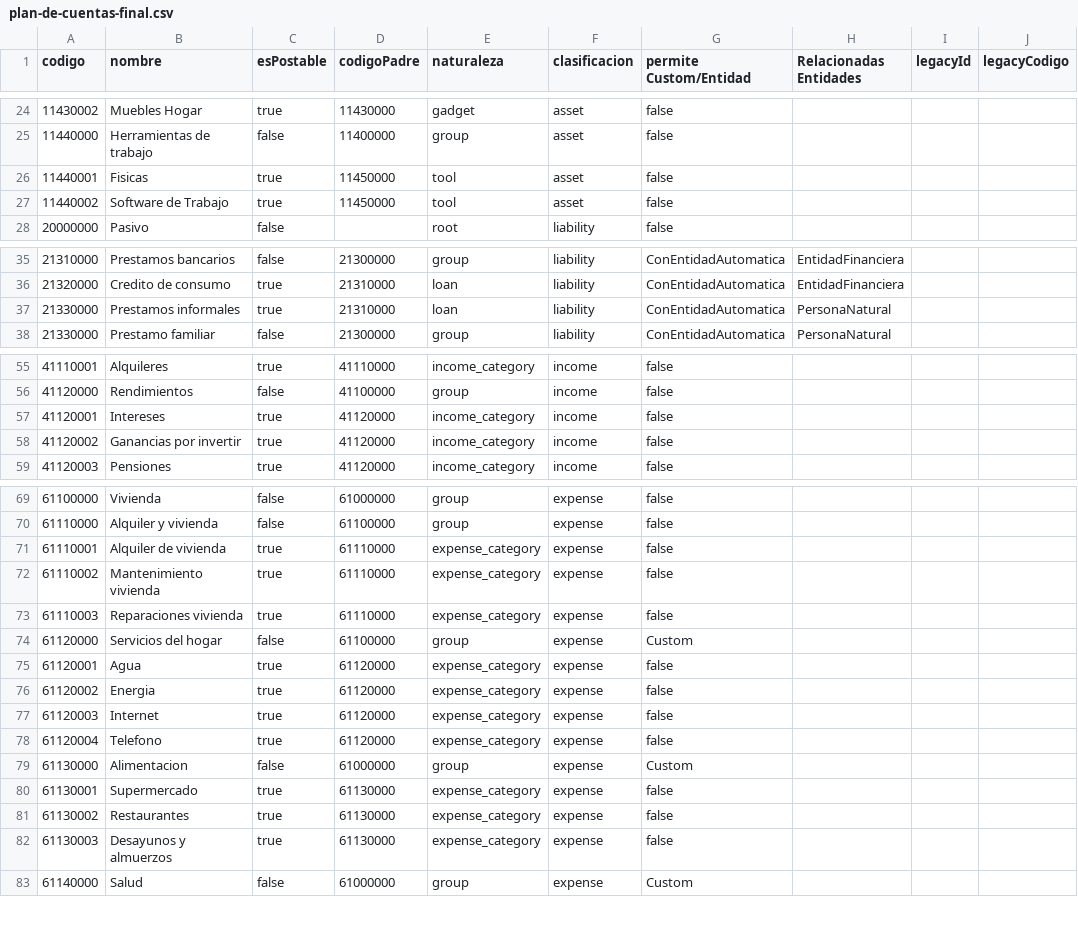
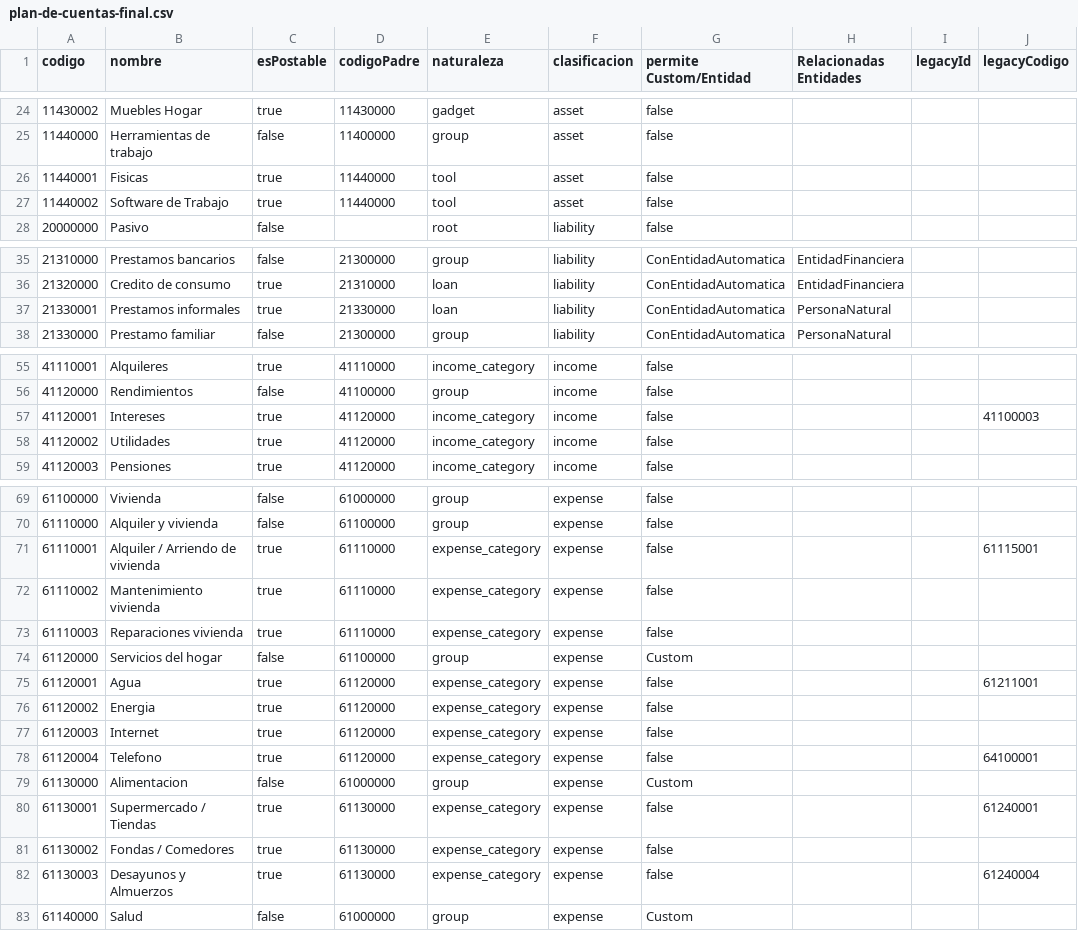
Before and after one commit to leriqueg/tador, a CSV file: specs/foundation/plan-de-cuentas/plan-de-cuentas-final.csv, drawn as a sheet; only a part is shown, gaps mark what is left out; the diff covers the shown part only.

```diff
--- a/specs/foundation/plan-de-cuentas/plan-de-cuentas-final.csv
+++ b/specs/foundation/plan-de-cuentas/plan-de-cuentas-final.csv
@@ -25,4 +25,4 @@ codigo;nombre;esPostable;codigoPadre;naturaleza;clasificacion;permite Custom/Ent
 11440000;Herramientas de trabajo;false;11400000;group;asset;false;;;
-11440001;Fisicas;true;11450000;tool;asset;false;;;
-11440002;Software de Trabajo;true;11450000;tool;asset;false;;;
+11440001;Fisicas;true;11440000;tool;asset;false;;;
+11440002;Software de Trabajo;true;11440000;tool;asset;false;;;
 20000000;Pasivo;false;;root;liability;false;;;
@@ -36,3 +36,3 @@ codigo;nombre;esPostable;codigoPadre;naturaleza;clasificacion;permite Custom/Ent
 21320000;Credito de consumo;true;21310000;loan;liability;ConEntidadAutomatica;EntidadFinanciera;;
-21330000;Prestamos informales;true;21310000;loan;liability;ConEntidadAutomatica;PersonaNatural;;
+21330001;Prestamos informales;true;21330000;loan;liability;ConEntidadAutomatica;PersonaNatural;;
 21330000;Prestamo familiar;false;21300000;group;liability;ConEntidadAutomatica;PersonaNatural;;
@@ -56,4 +56,4 @@ codigo;nombre;esPostable;codigoPadre;naturaleza;clasificacion;permite Custom/Ent
 41120000;Rendimientos;false;41100000;group;income;false;;;
-41120001;Intereses;true;41120000;income_category;income;false;;;
-41120002;Ganancias por invertir;true;41120000;income_category;income;false;;;
+41120001;Intereses;true;41120000;income_category;income;false;;;41100003
+41120002;Utilidades;true;41120000;income_category;income;false;;;
 41120003;Pensiones;true;41120000;income_category;income;false;;;
@@ -70,3 +70,3 @@ codigo;nombre;esPostable;codigoPadre;naturaleza;clasificacion;permite Custom/Ent
 61110000;Alquiler y vivienda;false;61100000;group;expense;false;;;
-61110001;Alquiler de vivienda;true;61110000;expense_category;expense;false;;;
+61110001;Alquiler / Arriendo de vivienda;true;61110000;expense_category;expense;false;;;61115001
 61110002;Mantenimiento vivienda;true;61110000;expense_category;expense;false;;;
@@ -74,10 +74,10 @@ codigo;nombre;esPostable;codigoPadre;naturaleza;clasificacion;permite Custom/Ent
 61120000;Servicios del hogar;false;61100000;group;expense;Custom;;;
-61120001;Agua;true;61120000;expense_category;expense;false;;;
+61120001;Agua;true;61120000;expense_category;expense;false;;;61211001
 61120002;Energia;true;61120000;expense_category;expense;false;;;
 61120003;Internet;true;61120000;expense_category;expense;false;;;
-61120004;Telefono;true;61120000;expense_category;expense;false;;;
+61120004;Telefono;true;61120000;expense_category;expense;false;;;64100001
 61130000;Alimentacion;false;61000000;group;expense;Custom;;;
-61130001;Supermercado;true;61130000;expense_category;expense;false;;;
-61130002;Restaurantes;true;61130000;expense_category;expense;false;;;
-61130003;Desayunos y almuerzos;true;61130000;expense_category;expense;false;;;
+61130001;Supermercado / Tiendas;true;61130000;expense_category;expense;false;;;61240001
+61130002;Fondas / Comedores;true;61130000;expense_category;expense;false;;;
+61130003;Desayunos y Almuerzos;true;61130000;expense_category;expense;false;;;61240004
 61140000;Salud;false;61000000;group;expense;Custom;;;
```
Also changed, not shown: 9 added rows and 14 edited cells elsewhere in this file, 11 other files.
